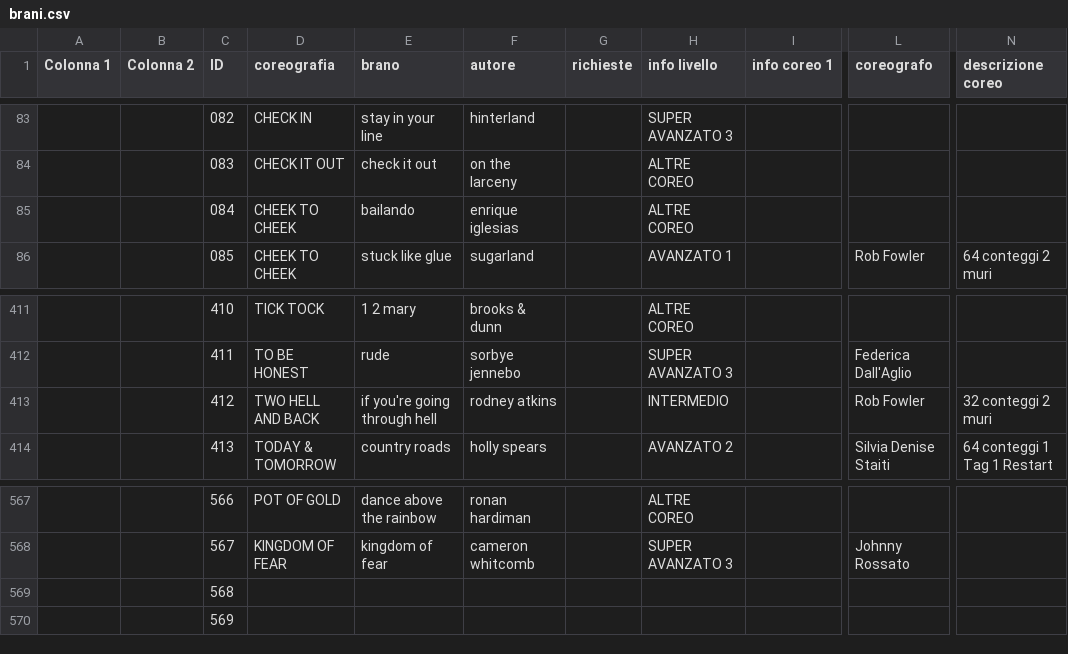
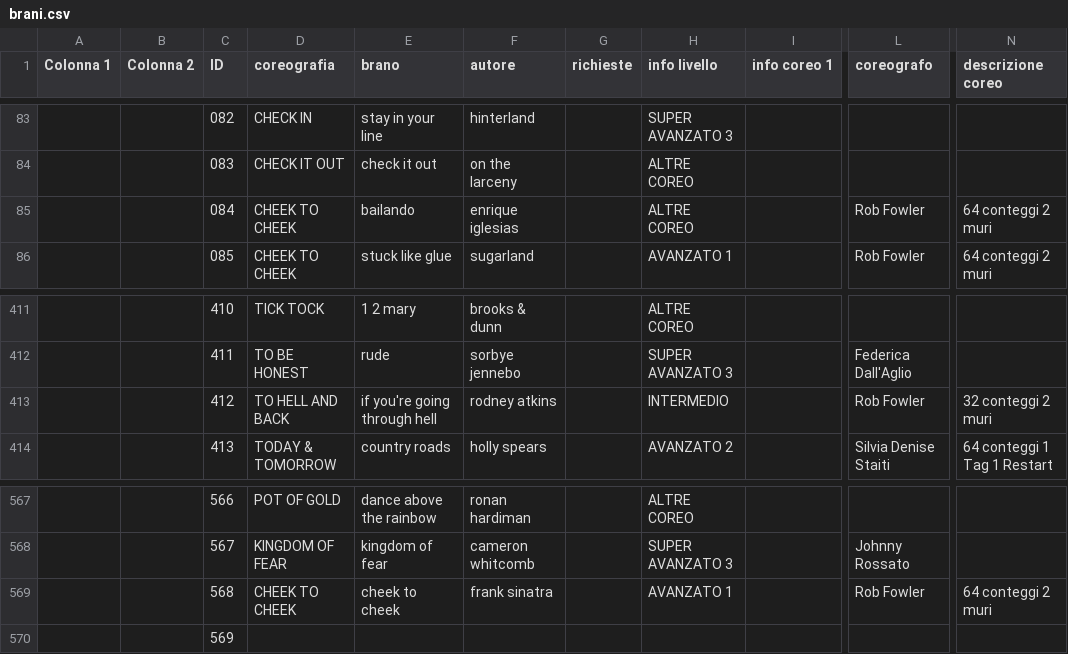
Before and after one commit to 2464200/VSC_Live_Server, a CSV file: Bordero/data/brani.csv, drawn as a sheet; only a part is shown, gaps mark what is left out; the diff names each change by its address in the sheet, - before the commit and + after, or states it on an @@ line.

```diff
--- a/Bordero/data/brani.csv
+++ b/Bordero/data/brani.csv
-L85 (coreografo): (empty)
+L85 (coreografo): Rob Fowler
-N85 (descrizione coreo): (empty)
+N85 (descrizione coreo): 64 conteggi 2 muri
-D413 (coreografia): TWO HELL AND BACK
+D413 (coreografia): TO HELL AND BACK
-D569 (coreografia): (empty)
+D569 (coreografia): CHEEK TO CHEEK
-E569 (brano): (empty)
+E569 (brano): cheek to cheek
-F569 (autore): (empty)
+F569 (autore): frank sinatra
-H569 (info livello): (empty)
+H569 (info livello): AVANZATO 1
-L569 (coreografo): (empty)
+L569 (coreografo): Rob Fowler
-N569 (descrizione coreo): (empty)
+N569 (descrizione coreo): 64 conteggi 2 muri
```
Also changed, not shown: Eventi/Coreografie_Aggiuntive.csv, Eventi/Elenco_Brani_statico.csv, 4 other files.
